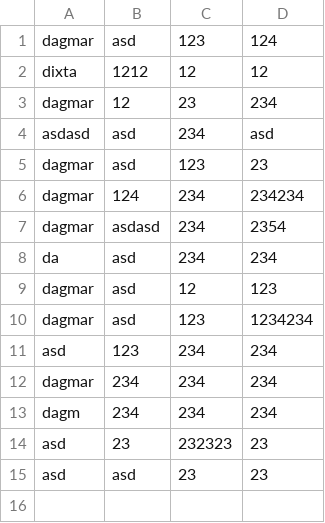
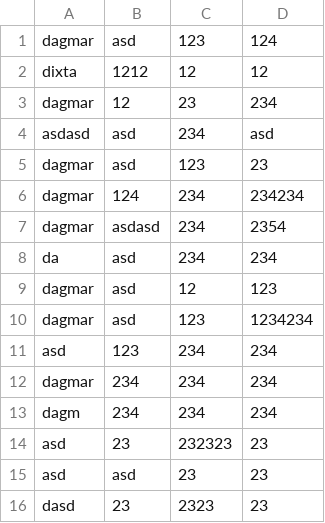
Before and after one commit to dagmarinsancendekia/aplikasi-perencanaan-karir, a CSV file: user_records.csv, drawn as a sheet.

```diff
--- a/user_records.csv
+++ b/user_records.csv
@@ -15 +15,2 @@ asd,23,232323,23
 asd,asd,23,23
+dasd,23,2323,23
```
Also changed, not shown: 1 other file.
